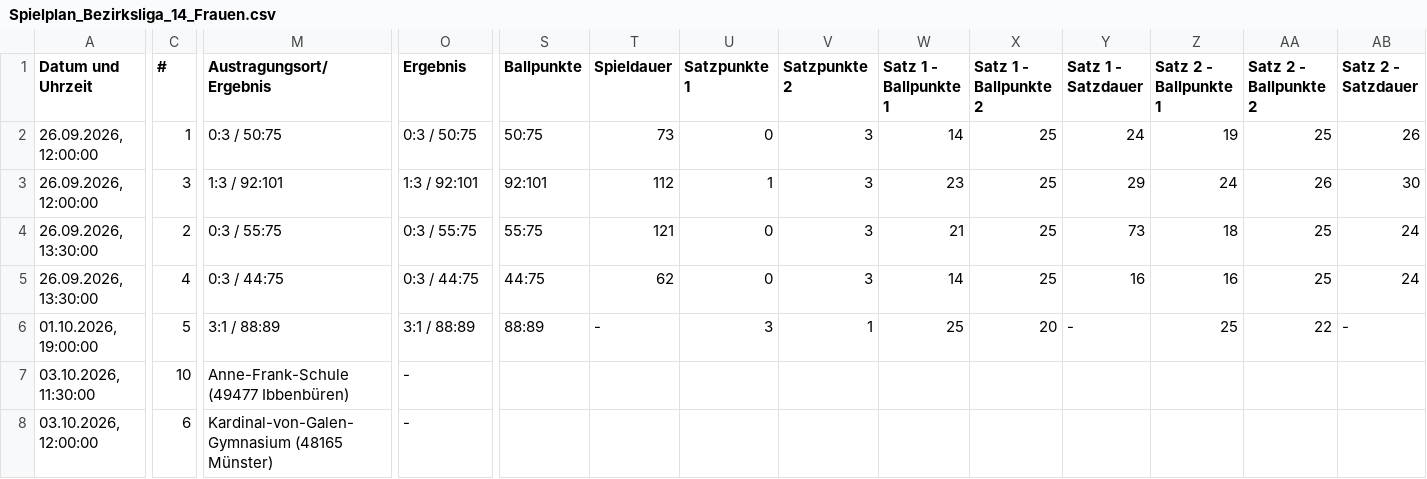
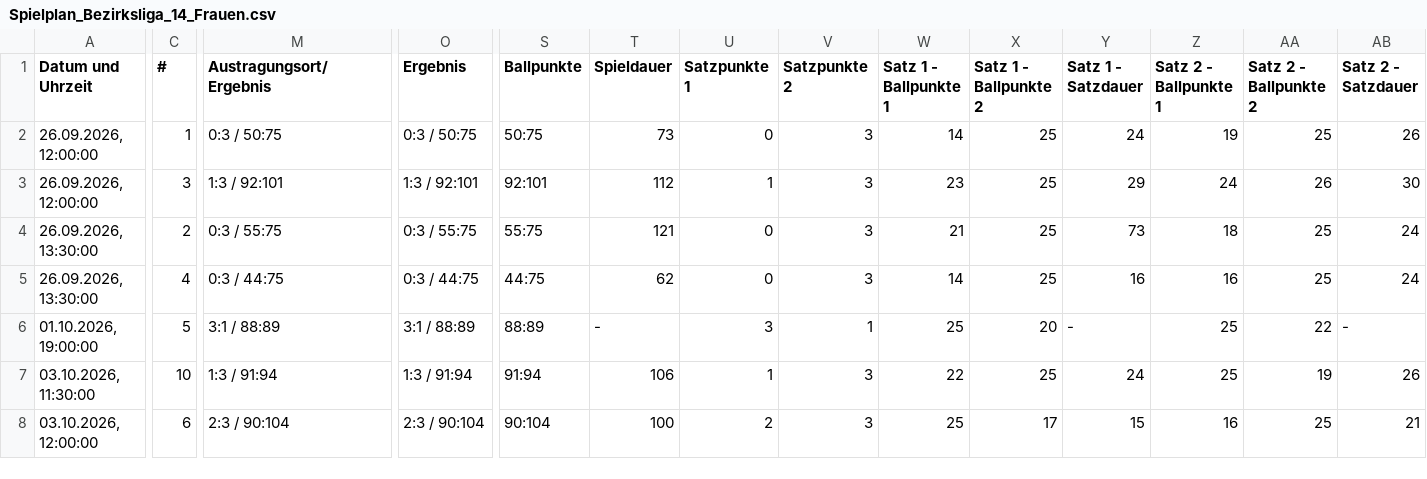
Before and after one commit to uscmuenster/USC-Spielplaene, a CSV file: csvdata/Spielplan_Bezirksliga_14_Frauen.csv, drawn as a sheet; only a part is shown, gaps mark what is left out; the diff covers the shown part only; the diff names each change by its address in the sheet, - before the commit and + after, or states it on an @@ line.

```diff
--- a/csvdata/Spielplan_Bezirksliga_14_Frauen.csv
+++ b/csvdata/Spielplan_Bezirksliga_14_Frauen.csv
-M7 (Austragungsort/Ergebnis): Anne-Frank-Schule (49477 Ibbenbüren)
+M7 (Austragungsort/Ergebnis): 1:3 / 91:94
-O7 (Ergebnis): -
+O7 (Ergebnis): 1:3 / 91:94
-S7 (Ballpunkte): (empty)
+S7 (Ballpunkte): 91:94
-T7 (Spieldauer): (empty)
+T7 (Spieldauer): 106
-U7 (Satzpunkte 1): (empty)
+U7 (Satzpunkte 1): 1
-V7:V8 (Satzpunkte 2): (empty)
+V7:V8 (Satzpunkte 2): 3
-W7 (Satz 1 - Ballpunkte 1): (empty)
+W7 (Satz 1 - Ballpunkte 1): 22
-X7 (Satz 1 - Ballpunkte 2): (empty)
+X7 (Satz 1 - Ballpunkte 2): 25
-Y7 (Satz 1 - Satzdauer): (empty)
+Y7 (Satz 1 - Satzdauer): 24
-Z7 (Satz 2 - Ballpunkte 1): (empty)
+Z7 (Satz 2 - Ballpunkte 1): 25
-AA7 (Satz 2 - Ballpunkte 2): (empty)
+AA7 (Satz 2 - Ballpunkte 2): 19
-AB7 (Satz 2 - Satzdauer): (empty)
+AB7 (Satz 2 - Satzdauer): 26
-M8 (Austragungsort/Ergebnis): Kardinal-von-Galen-Gymnasium (48165 Münster)
+M8 (Austragungsort/Ergebnis): 2:3 / 90:104
-O8 (Ergebnis): -
+O8 (Ergebnis): 2:3 / 90:104
-S8 (Ballpunkte): (empty)
+S8 (Ballpunkte): 90:104
-T8 (Spieldauer): (empty)
+T8 (Spieldauer): 100
-U8 (Satzpunkte 1): (empty)
+U8 (Satzpunkte 1): 2
-W8 (Satz 1 - Ballpunkte 1): (empty)
+W8 (Satz 1 - Ballpunkte 1): 25
-X8 (Satz 1 - Ballpunkte 2): (empty)
+X8 (Satz 1 - Ballpunkte 2): 17
-Y8 (Satz 1 - Satzdauer): (empty)
+Y8 (Satz 1 - Satzdauer): 15
-Z8 (Satz 2 - Ballpunkte 1): (empty)
+Z8 (Satz 2 - Ballpunkte 1): 16
-AA8 (Satz 2 - Ballpunkte 2): (empty)
+AA8 (Satz 2 - Ballpunkte 2): 25
-AB8 (Satz 2 - Satzdauer): (empty)
+AB8 (Satz 2 - Satzdauer): 21
```
Also changed, not shown: 36 edited cells elsewhere in this file, csvdata/Spielplan_2._Bundesliga_Frauen_Nord.csv, csvdata/Spielplan_Bezirksklasse_26_Frauen.csv.
